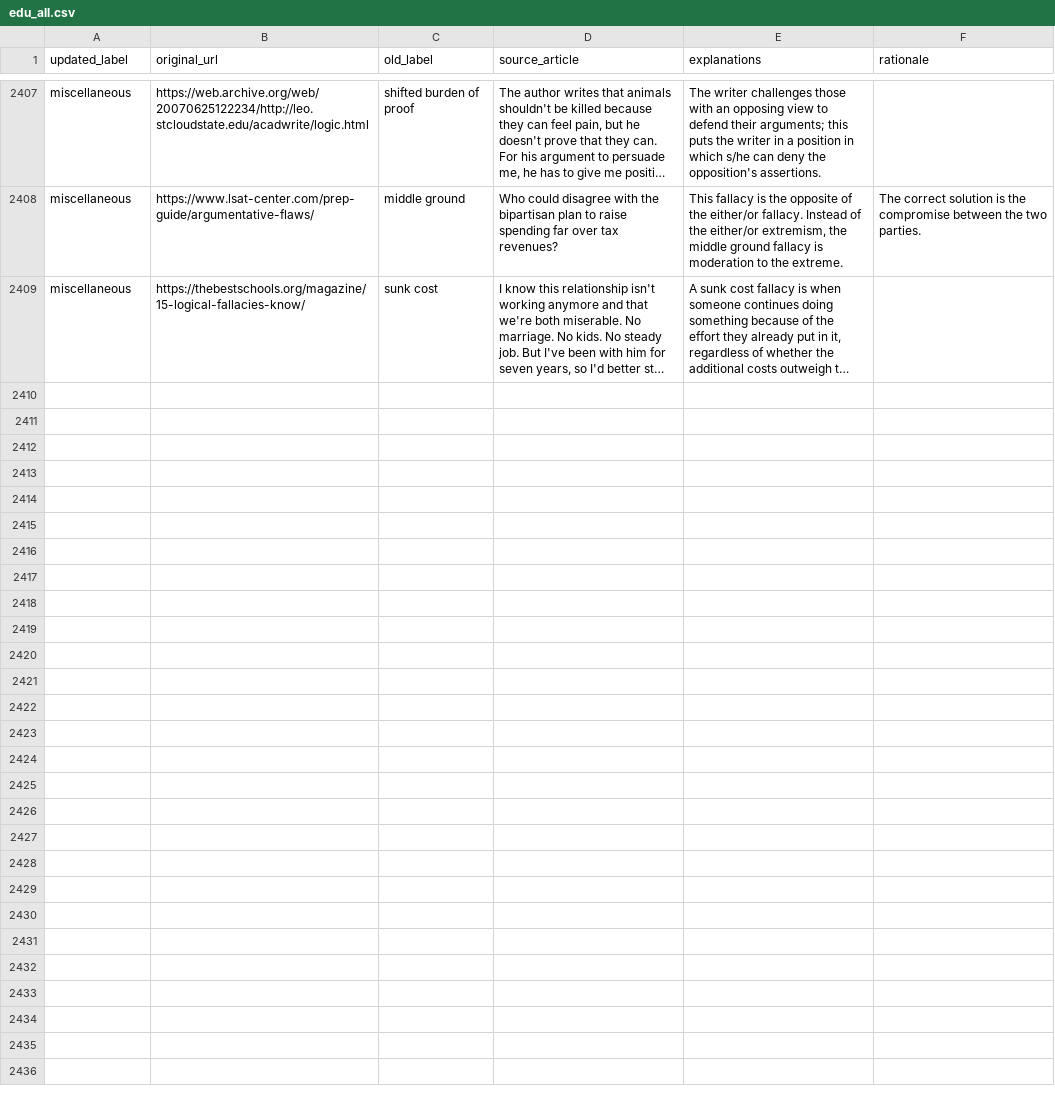
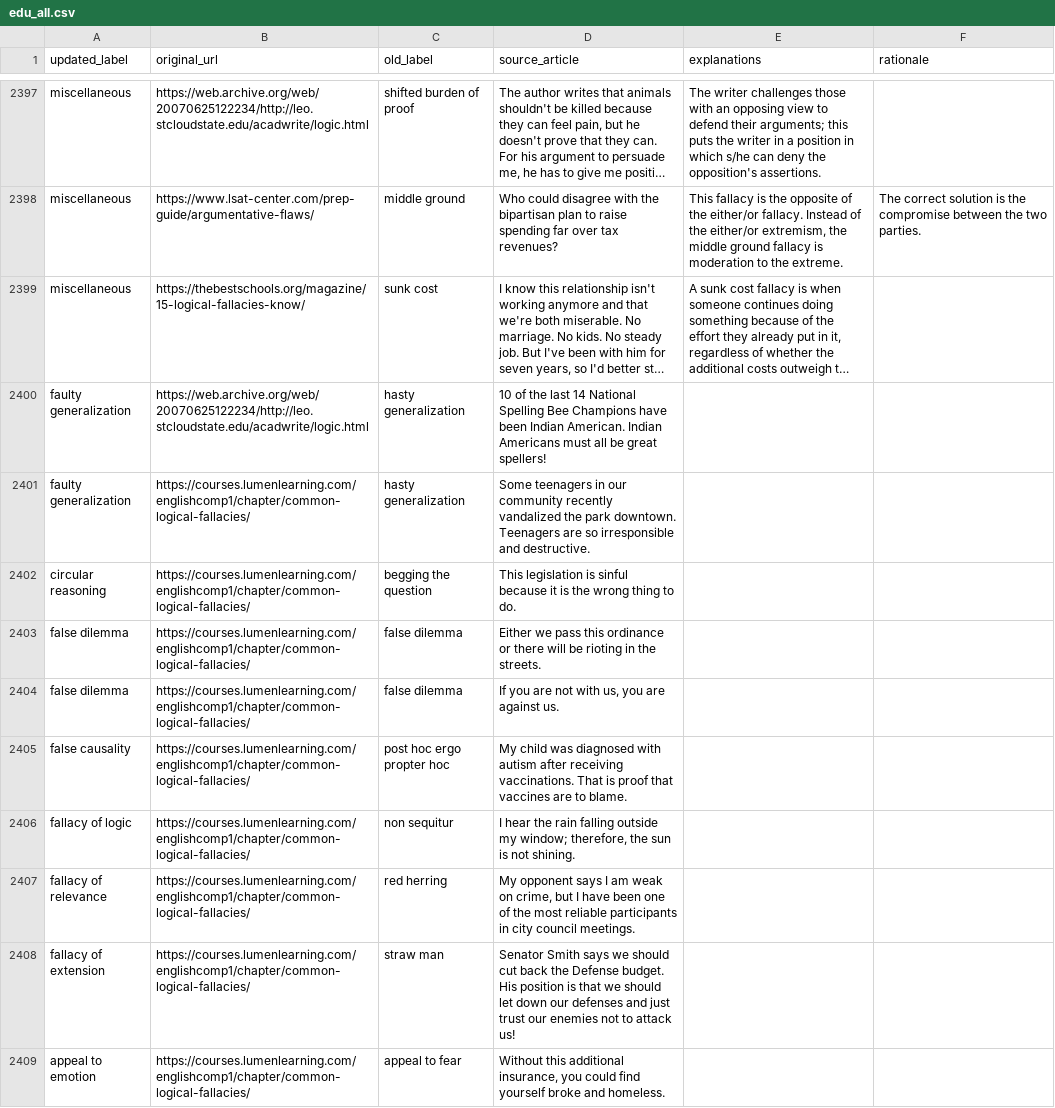
Before and after one commit to causalNLP/logical-fallacy, a CSV file: data/edu_all.csv, drawn as a sheet; only a part is shown, gaps mark what is left out; long unchanged cells end in …; the diff covers the shown part only; the diff names each change by its address in the sheet, - before the commit and + after, or states it on an @@ line.

Commit message:
new dataset and table 8 experiments

```diff
--- a/data/edu_all.csv
+++ b/data/edu_all.csv
+row 2400: faulty generalization | https://web.archive.org/web/20070625122234/http://leo.stcloudstate.edu/acadwrite/logic.html | hasty generalization | 10 of the last 14 National Spelling Bee Champions have been Indian American. Indian Americans must all be great spellers!
+row 2401: faulty generalization | https://courses.lumenlearning.com/englishcomp1/chapter/common-logical-fallacies/ | hasty generalization | Some teenagers in our community recently vandalized the park downtown. Teenagers are so irresponsible and destructive.
+row 2402: circular reasoning | https://courses.lumenlearning.com/englishcomp1/chapter/common-logical-fallacies/ | begging the question | This legislation is sinful because it is the wrong thing to do.
+row 2403: false dilemma | https://courses.lumenlearning.com/englishcomp1/chapter/common-logical-fallacies/ | false dilemma | Either we pass this ordinance or there will be rioting in the streets.
+row 2404: false dilemma | https://courses.lumenlearning.com/englishcomp1/chapter/common-logical-fallacies/ | false dilemma | If you are not with us, you are against us.
+row 2405: false causality | https://courses.lumenlearning.com/englishcomp1/chapter/common-logical-fallacies/ | post hoc ergo propter hoc | My child was diagnosed with autism after receiving vaccinations. That is proof that vaccines are to blame.
+row 2406: fallacy of logic | https://courses.lumenlearning.com/englishcomp1/chapter/common-logical-fallacies/ | non sequitur | I hear the rain falling outside my window; therefore, the sun is not shining.
+row 2407: fallacy of relevance | https://courses.lumenlearning.com/englishcomp1/chapter/common-logical-fallacies/ | red herring | My opponent says I am weak on crime, but I have been one of the most reliable participants in city council meetings.
+row 2408: fallacy of extension | https://courses.lumenlearning.com/englishcomp1/chapter/common-logical-fallacies/ | straw man | Senator Smith says we should cut back the Defense budget. His position is that we should let down our defenses and just trust our enemies not to attack us!
+row 2409: appeal to emotion | https://courses.lumenlearning.com/englishcomp1/chapter/common-logical-fallacies/ | appeal to fear | Without this additional insurance, you could find yourself broke and homeless.
```
Also changed, not shown: 10 added rows, 10 removed rows and 3 edited cells elsewhere in this file, 10 other files.
